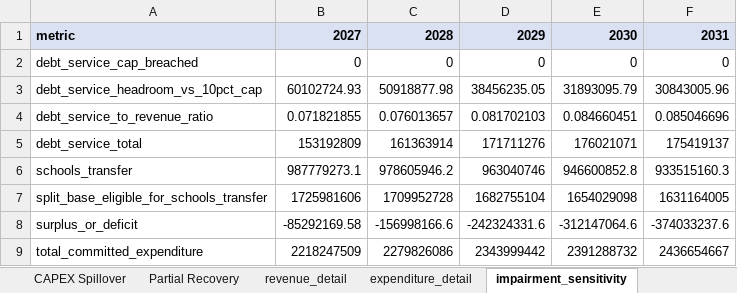
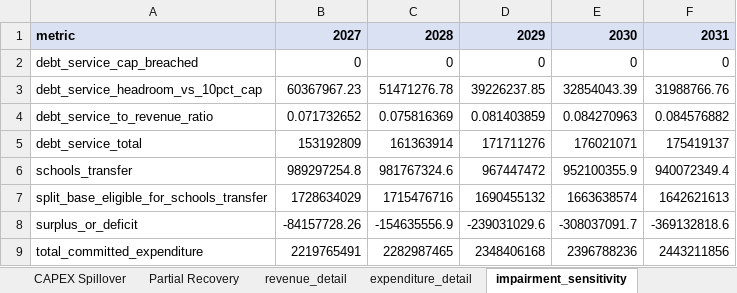
Before and after one commit to mikefrantzen/PWCFinancialAnalysis, an Excel workbook: model/pwc_5yr.xlsx, sheet impairment_sensitivity, drawn as a sheet; only a part is shown; values as stored, in another font and other column widths than the file's, no borders; the diff covers the shown part only; the diff names each change by its address in the sheet, - before the commit and + after, or states it on an @@ line.

```diff
--- a/model/pwc_5yr.xlsx (sheet impairment_sensitivity)
+++ b/model/pwc_5yr.xlsx (sheet impairment_sensitivity)
-B3: 60102724.93
+B3: 60367967.23
-C3: 50918877.98
+C3: 51471276.78
-D3: 38456235.05
+D3: 39226237.85
-E3: 31893095.79
+E3: 32854043.39
-F3: 30843005.96
+F3: 31988766.76
-B4: 0.071821855
+B4: 0.071732652
-C4: 0.076013657
+C4: 0.075816369
-D4: 0.081702103
+D4: 0.081403859
-E4: 0.084660451
+E4: 0.084270963
-F4: 0.085046696
+F4: 0.084576882
-B6: 987779273.1
+B6: 989297254.8
-C6: 978605946.2
+C6: 981767324.6
-D6: 963040746
+D6: 967447472
-E6: 946600852.8
+E6: 952100355.9
-F6: 933515160.3
+F6: 940072349.4
-B7: 1725981606
+B7: 1728634029
-C7: 1709952728
+C7: 1715476716
-D7: 1682755104
+D7: 1690455132
-E7: 1654029098
+E7: 1663638574
-F7: 1631164005
+F7: 1642621613
-B8: -85292169.58
+B8: -84157728.26
-C8: -156998166.6
+C8: -154635556.9
-D8: -242324331.6
+D8: -239031029.6
-E8: -312147064.6
+E8: -308037091.7
-F8: -374033237.6
+F8: -369132818.6
-B9: 2218247509
+B9: 2219765491
-C9: 2279826086
+C9: 2282987465
-D9: 2343999442
+D9: 2348406168
-E9: 2391288732
+E9: 2396788236
-F9: 2436654667
+F9: 2443211856
```
Also changed, not shown: 15 edited cells elsewhere in this sheet, sheet summary, sheet revenue_detail, sheet Partial Recovery, sheet CAPEX Spillover, sheet Pre-Cancel DG, sheet expenditure_detail, 1 more sheet, 17 other files.
